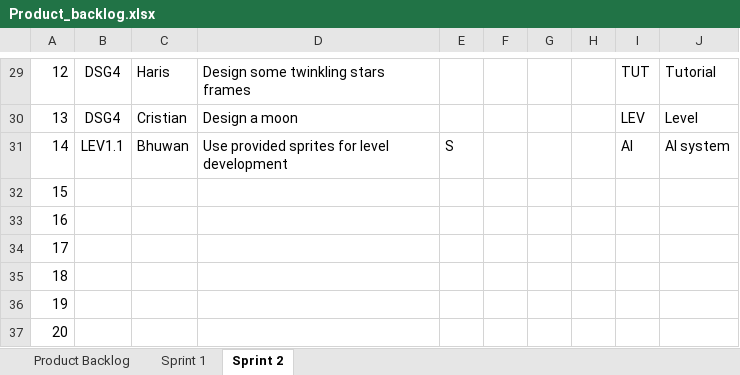
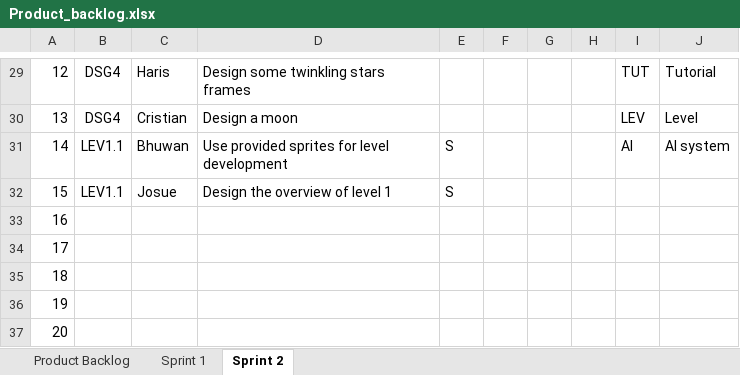
Before and after one commit to d1p3/stickJumpForce, an Excel workbook: Product_backlog.xlsx, sheet Sprint 2, drawn as a sheet; only a part is shown, gaps mark what is left out; values as stored, in another font and other column widths than the file's, no borders; charts and pictures not drawn; removed rows and columns are numbered as before the commit, all else as after; the diff names each change by its address in the sheet, - before the commit and + after, or states it on an @@ line.

Commit message:
scrum update 10/06/18

```diff
--- a/Product_backlog.xlsx (sheet Sprint 2)
+++ b/Product_backlog.xlsx (sheet Sprint 2)
-row 32: 15
+row 32: 15 | LEV1.1 | Josue | Design the overview of level 1 | S
```
Also changed, not shown: sheet Product Backlog, charts or pictures.
